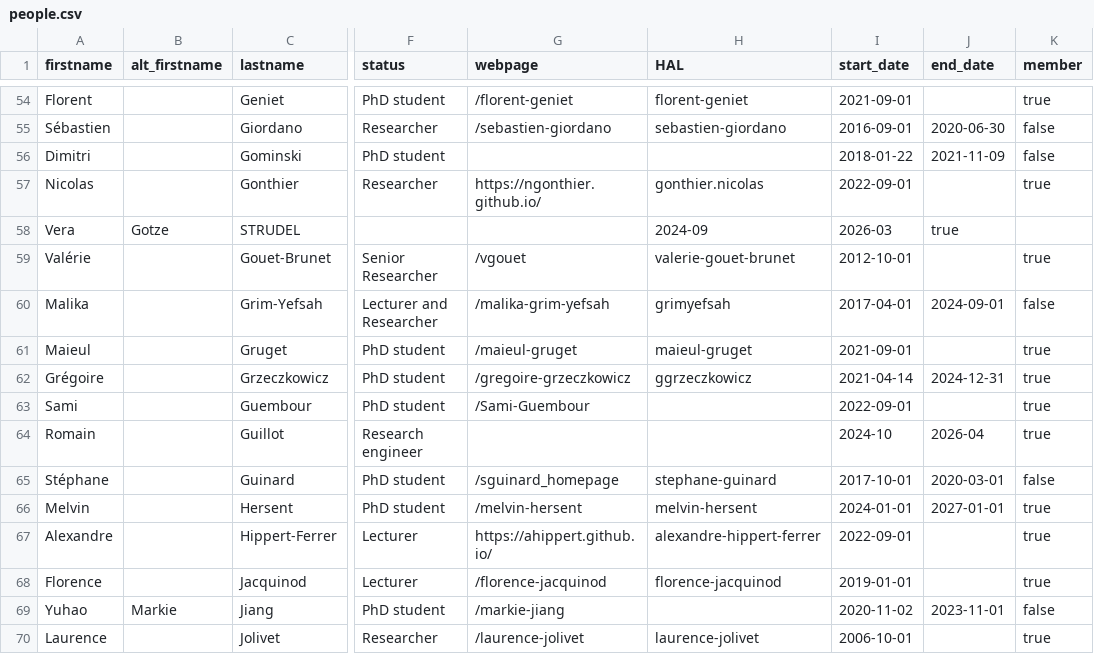
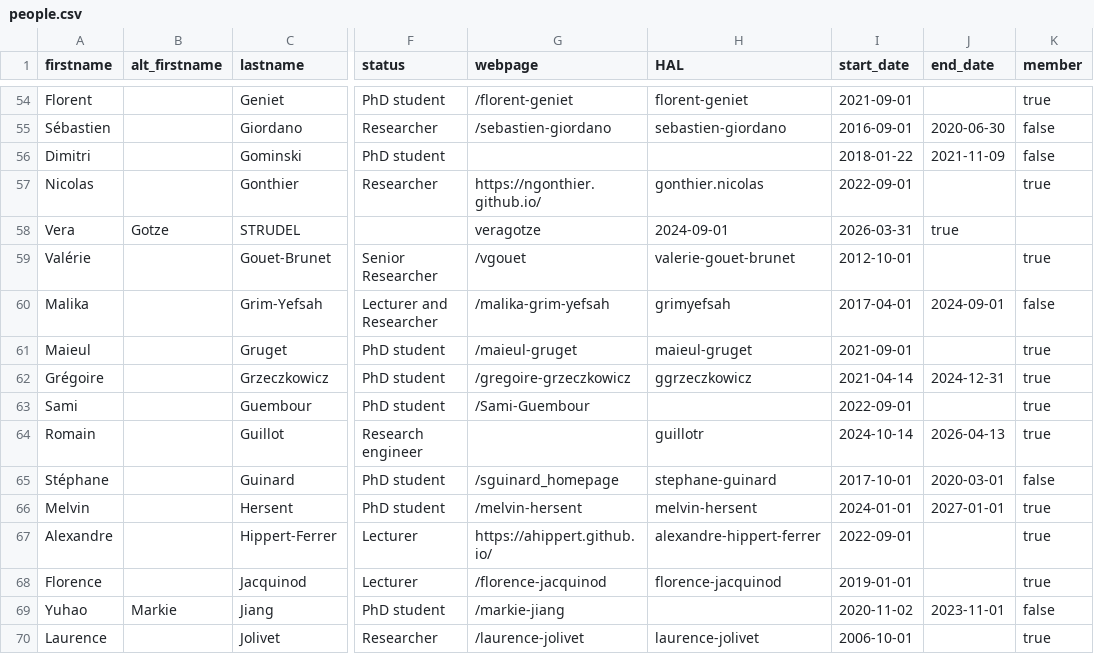
Before and after one commit to umrlastig/lastig_data, a CSV file: people.csv, drawn as a sheet; only a part is shown, gaps mark what is left out; the diff names each change by its address in the sheet, - before the commit and + after, or states it on an @@ line.

Commit message:
Update people.csv

```diff
--- a/people.csv
+++ b/people.csv
-G58 (webpage): (empty)
+G58 (webpage): veragotze
-H58 (HAL): 2024-09
+H58 (HAL): 2024-09-01
-I58 (start_date): 2026-03
+I58 (start_date): 2026-03-31
-H64 (HAL): (empty)
+H64 (HAL): guillotr
-I64 (start_date): 2024-10
+I64 (start_date): 2024-10-14
-J64 (end_date): 2026-04
+J64 (end_date): 2026-04-13
```
